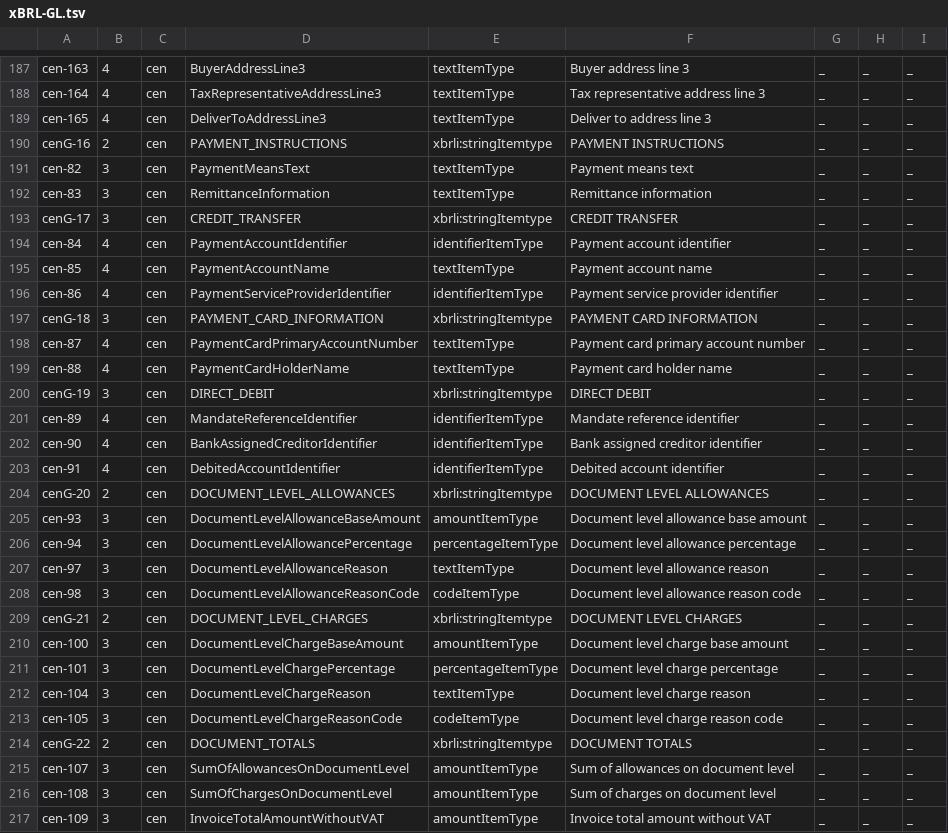
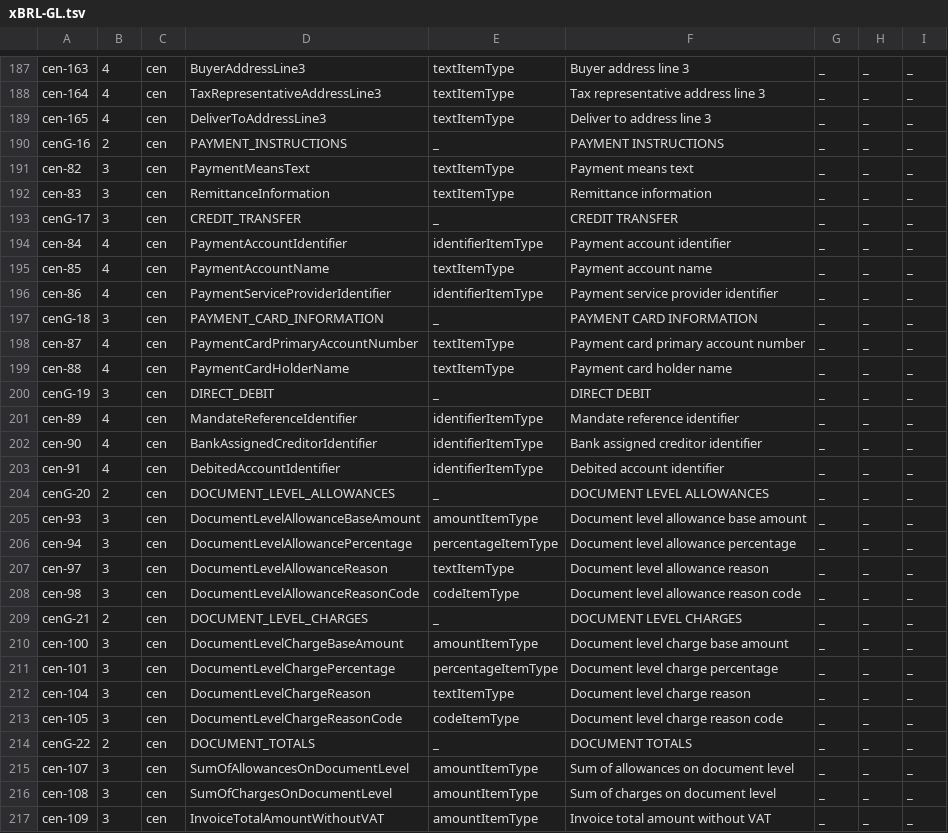
Before and after one commit to pontsoleil/EIPA, a TSV file: データ検証/EIPA/xBRL/gl/source/xBRL-GL.tsv, drawn as a sheet; only a part is shown, gaps mark what is left out; the diff covers the shown part only.

```diff
--- a/データ検証/EIPA/xBRL/gl/source/xBRL-GL.tsv
+++ b/データ検証/EIPA/xBRL/gl/source/xBRL-GL.tsv
@@ -189,6 +189,6 @@ cen-164	4	cen	TaxRepresentativeAddressLine3	textItemType	Tax representative addr
 cen-165	4	cen	DeliverToAddressLine3	textItemType	Deliver to address line 3	_	_	_
-cenG-16	2	cen	PAYMENT_INSTRUCTIONS	xbrli:stringItemtype	PAYMENT INSTRUCTIONS	_	_	_
+cenG-16	2	cen	PAYMENT_INSTRUCTIONS	_	PAYMENT INSTRUCTIONS	_	_	_
 cen-82	3	cen	PaymentMeansText	textItemType	Payment means text	_	_	_
 cen-83	3	cen	RemittanceInformation	textItemType	Remittance information	_	_	_
-cenG-17	3	cen	CREDIT_TRANSFER	xbrli:stringItemtype	CREDIT TRANSFER	_	_	_
+cenG-17	3	cen	CREDIT_TRANSFER	_	CREDIT TRANSFER	_	_	_
 cen-84	4	cen	PaymentAccountIdentifier	identifierItemType	Payment account identifier	_	_	_
@@ -196,6 +196,6 @@ cen-85	4	cen	PaymentAccountName	textItemType	Payment account name	_	_	_
 cen-86	4	cen	PaymentServiceProviderIdentifier	identifierItemType	Payment service provider identifier	_	_	_
-cenG-18	3	cen	PAYMENT_CARD_INFORMATION	xbrli:stringItemtype	PAYMENT CARD INFORMATION	_	_	_
+cenG-18	3	cen	PAYMENT_CARD_INFORMATION	_	PAYMENT CARD INFORMATION	_	_	_
 cen-87	4	cen	PaymentCardPrimaryAccountNumber	textItemType	Payment card primary account number	_	_	_
 cen-88	4	cen	PaymentCardHolderName	textItemType	Payment card holder name	_	_	_
-cenG-19	3	cen	DIRECT_DEBIT	xbrli:stringItemtype	DIRECT DEBIT	_	_	_
+cenG-19	3	cen	DIRECT_DEBIT	_	DIRECT DEBIT	_	_	_
 cen-89	4	cen	MandateReferenceIdentifier	identifierItemType	Mandate reference identifier	_	_	_
@@ -203,3 +203,3 @@ cen-90	4	cen	BankAssignedCreditorIdentifier	identifierItemType	Bank assigned cre
 cen-91	4	cen	DebitedAccountIdentifier	identifierItemType	Debited account identifier	_	_	_
-cenG-20	2	cen	DOCUMENT_LEVEL_ALLOWANCES	xbrli:stringItemtype	DOCUMENT LEVEL ALLOWANCES	_	_	_
+cenG-20	2	cen	DOCUMENT_LEVEL_ALLOWANCES	_	DOCUMENT LEVEL ALLOWANCES	_	_	_
 cen-93	3	cen	DocumentLevelAllowanceBaseAmount	amountItemType	Document level allowance base amount	_	_	_
@@ -208,3 +208,3 @@ cen-97	3	cen	DocumentLevelAllowanceReason	textItemType	Document level allowance
 cen-98	3	cen	DocumentLevelAllowanceReasonCode	codeItemType	Document level allowance reason code	_	_	_
-cenG-21	2	cen	DOCUMENT_LEVEL_CHARGES	xbrli:stringItemtype	DOCUMENT LEVEL CHARGES	_	_	_
+cenG-21	2	cen	DOCUMENT_LEVEL_CHARGES	_	DOCUMENT LEVEL CHARGES	_	_	_
 cen-100	3	cen	DocumentLevelChargeBaseAmount	amountItemType	Document level charge base amount	_	_	_
@@ -213,3 +213,3 @@ cen-104	3	cen	DocumentLevelChargeReason	textItemType	Document level charge reaso
 cen-105	3	cen	DocumentLevelChargeReasonCode	codeItemType	Document level charge reason code	_	_	_
-cenG-22	2	cen	DOCUMENT_TOTALS	xbrli:stringItemtype	DOCUMENT TOTALS	_	_	_
+cenG-22	2	cen	DOCUMENT_TOTALS	_	DOCUMENT TOTALS	_	_	_
 cen-107	3	cen	SumOfAllowancesOnDocumentLevel	amountItemType	Sum of allowances on document level	_	_	_
```
Also changed, not shown: 12 edited cells elsewhere in this file, 1 other file.
